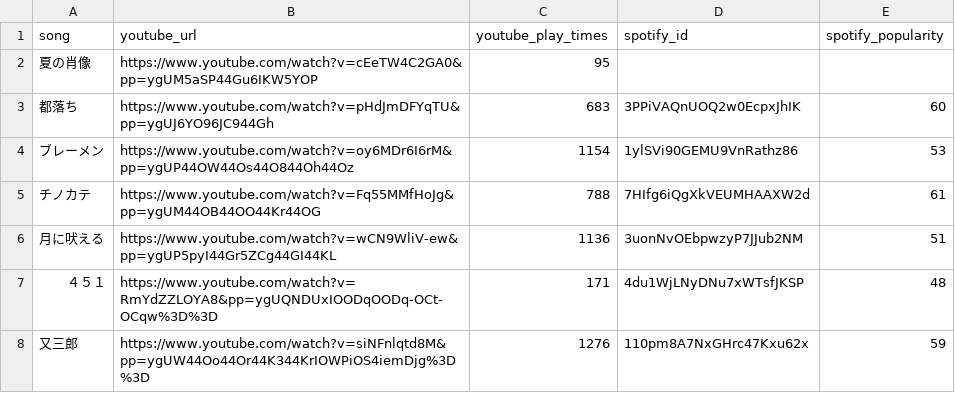
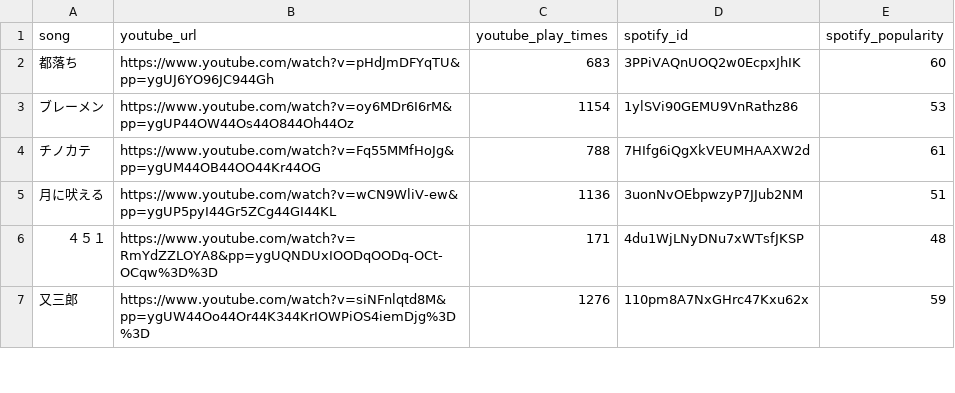
Before and after one commit to tsubasasugawara/lyrics_melody_analyzer, a CSV file: csv/ヨルシカ_20231119.csv, drawn as a sheet; only a part is shown.

Commit message:
csvの整理

```diff
--- a/csv/ヨルシカ_20231119.csv
+++ b/csv/ヨルシカ_20231119.csv
@@ -1,3 +1,2 @@
 song,youtube_url,youtube_play_times,spotify_id,spotify_popularity
-夏の肖像,https://www.youtube.com/watch?v=cEeTW4C2GA0&pp=ygUM5aSP44Gu6IKW5YOP,95,,
 都落ち,https://www.youtube.com/watch?v=pHdJmDFYqTU&pp=ygUJ6YO96JC944Gh,683,3PPiVAQnUOQ2w0EcpxJhIK,60
```
